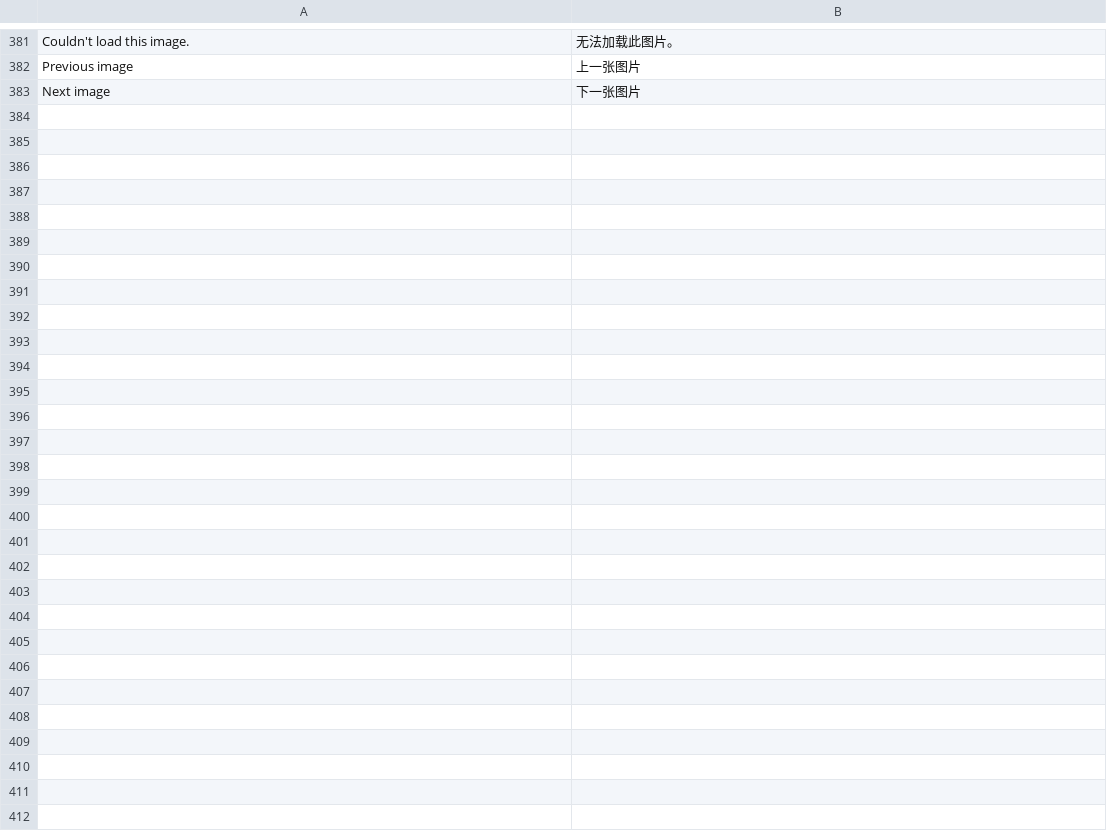
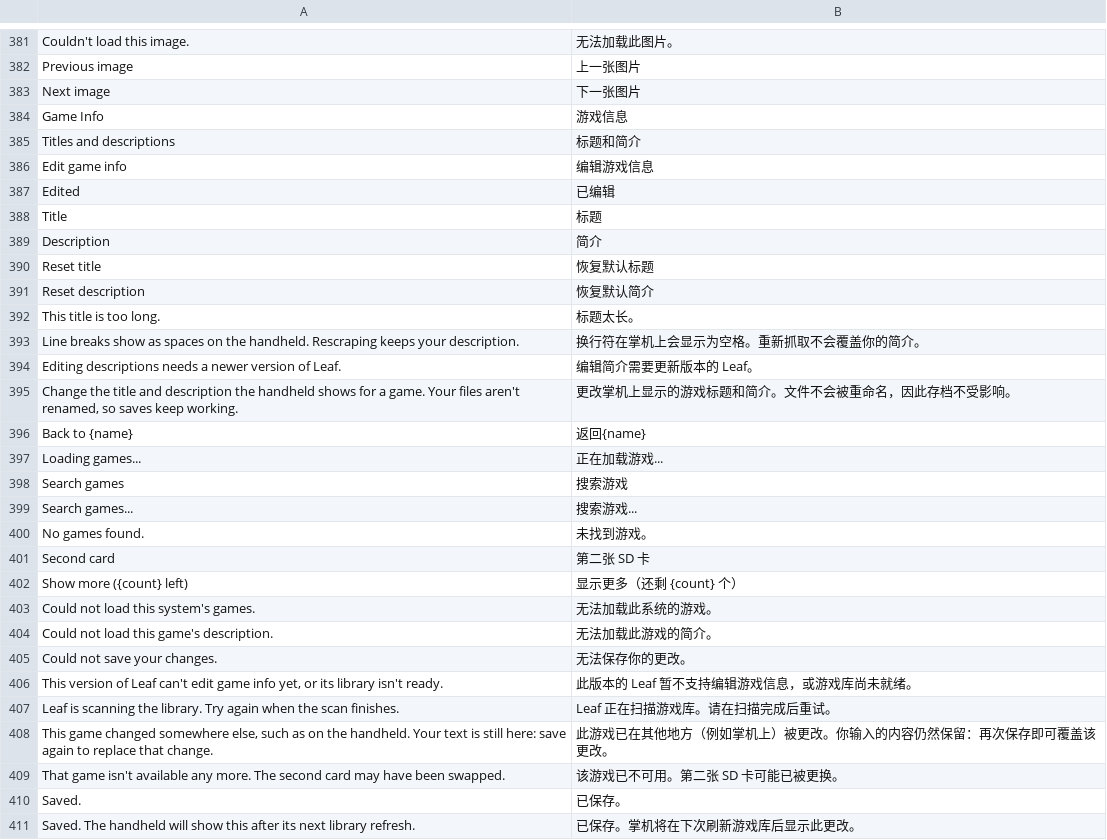
Before and after one commit to Utility-Muffin-Research-Kitchen/CentralScrutinizer, a TSV file: i18n/zh_CN.tsv, drawn as a sheet; only a part is shown, gaps mark what is left out.

Commit message:
Add a Game Info editor for titles and descriptions (#19)

```diff
--- a/i18n/zh_CN.tsv
+++ b/i18n/zh_CN.tsv
@@ -383 +383,29 @@ Previous image	上一张图片
 Next image	下一张图片
+Game Info	游戏信息
+Titles and descriptions	标题和简介
+Edit game info	编辑游戏信息
+Edited	已编辑
+Title	标题
+Description	简介
+Reset title	恢复默认标题
+Reset description	恢复默认简介
+This title is too long.	标题太长。
+Line breaks show as spaces on the handheld. Rescraping keeps your description.	换行符在掌机上会显示为空格。重新抓取不会覆盖你的简介。
+Editing descriptions needs a newer version of Leaf.	编辑简介需要更新版本的 Leaf。
+Change the title and description the handheld shows for a game. Your files aren't renamed, so saves keep working.	更改掌机上显示的游戏标题和简介。文件不会被重命名，因此存档不受影响。
+Back to {name}	返回{name}
+Loading games...	正在加载游戏...
+Search games	搜索游戏
+Search games...	搜索游戏...
+No games found.	未找到游戏。
+Second card	第二张 SD 卡
+Show more ({count} left)	显示更多（还剩 {count} 个）
+Could not load this system's games.	无法加载此系统的游戏。
+Could not load this game's description.	无法加载此游戏的简介。
+Could not save your changes.	无法保存你的更改。
+This version of Leaf can't edit game info yet, or its library isn't ready.	此版本的 Leaf 暂不支持编辑游戏信息，或游戏库尚未就绪。
+Leaf is scanning the library. Try again when the scan finishes.	Leaf 正在扫描游戏库。请在扫描完成后重试。
+This game changed somewhere else, such as on the handheld. Your text is still here: save again to replace that change.	此游戏已在其他地方（例如掌机上）被更改。你输入的内容仍然保留：再次保存即可覆盖该更改。
+That game isn't available any more. The second card may have been swapped.	该游戏已不可用。第二张 SD 卡可能已被更换。
+Saved.	已保存。
+Saved. The handheld will show this after its next library refresh.	已保存。掌机将在下次刷新游戏库后显示此更改。
```
Also changed, not shown: 22 other files.
